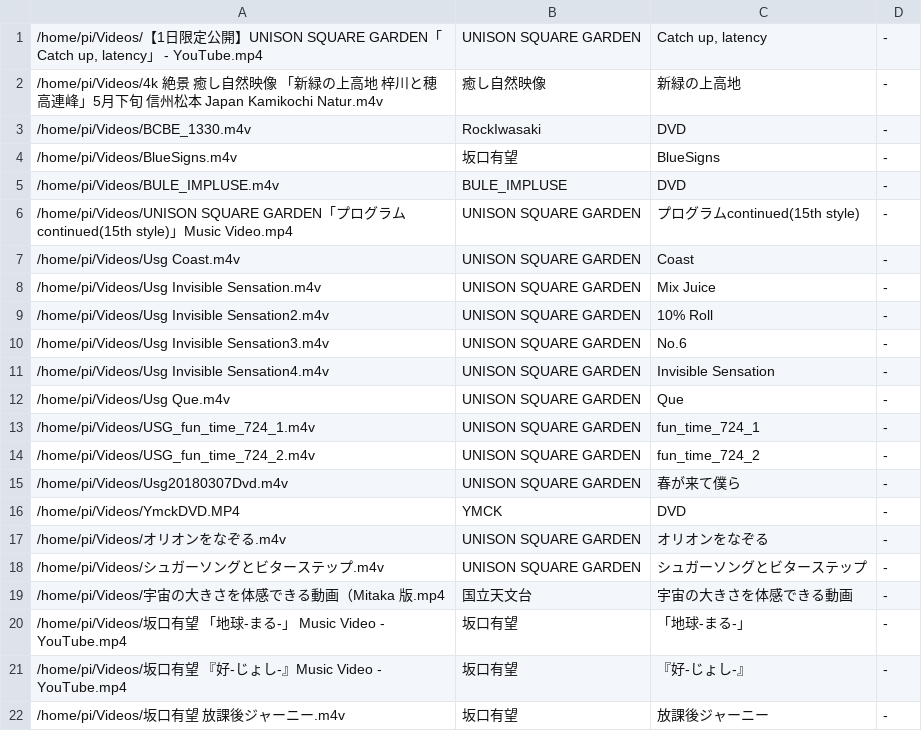
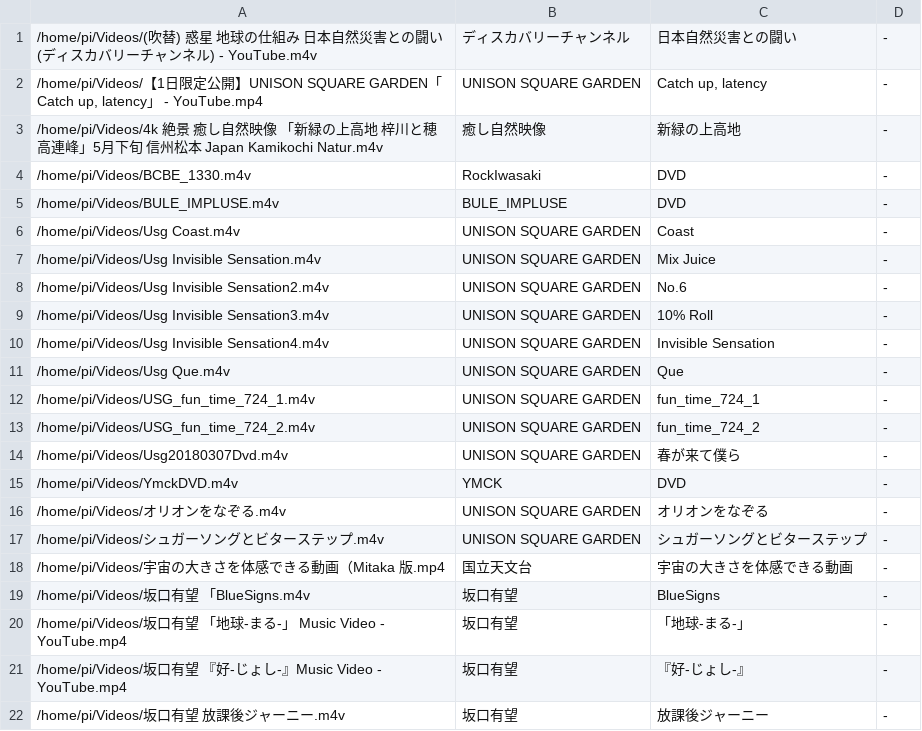
Before and after one commit to hidemune/LinuxKaraoke, a CSV file: all.csv, drawn as a sheet.

```diff
--- a/all.csv
+++ b/all.csv
@@ -1 +1,2 @@
+/home/pi/Videos/(吹替) 惑星 地球の仕組み 日本自然災害との闘い (ディスカバリーチャンネル) - YouTube.m4v	ディスカバリーチャンネル	日本自然災害との闘い	-
 /home/pi/Videos/【1日限定公開】UNISON SQUARE GARDEN「Catch up, latency」 - YouTube.mp4	UNISON SQUARE GARDEN	Catch up, latency	-
@@ -3,9 +4,7 @@
 /home/pi/Videos/BCBE_1330.m4v	RockIwasaki	DVD	-
-/home/pi/Videos/BlueSigns.m4v	坂口有望	BlueSigns	-
 /home/pi/Videos/BULE_IMPLUSE.m4v	BULE_IMPLUSE	DVD	-
-/home/pi/Videos/UNISON SQUARE GARDEN「プログラムcontinued(15th style)」Music Video.mp4	UNISON SQUARE GARDEN	プログラムcontinued(15th style)	-
 /home/pi/Videos/Usg Coast.m4v	UNISON SQUARE GARDEN	Coast	-
 /home/pi/Videos/Usg Invisible Sensation.m4v	UNISON SQUARE GARDEN	Mix Juice	-
-/home/pi/Videos/Usg Invisible Sensation2.m4v	UNISON SQUARE GARDEN	10% Roll	-
-/home/pi/Videos/Usg Invisible Sensation3.m4v	UNISON SQUARE GARDEN	No.6	-
+/home/pi/Videos/Usg Invisible Sensation2.m4v	UNISON SQUARE GARDEN	No.6	-
+/home/pi/Videos/Usg Invisible Sensation3.m4v	UNISON SQUARE GARDEN	10% Roll	-
 /home/pi/Videos/Usg Invisible Sensation4.m4v	UNISON SQUARE GARDEN	Invisible Sensation	-
@@ -15,3 +14,3 @@
 /home/pi/Videos/Usg20180307Dvd.m4v	UNISON SQUARE GARDEN	春が来て僕ら	-
-/home/pi/Videos/YmckDVD.MP4	YMCK	DVD	-
+/home/pi/Videos/YmckDVD.m4v	YMCK	DVD	-
 /home/pi/Videos/オリオンをなぞる.m4v	UNISON SQUARE GARDEN	オリオンをなぞる	-
@@ -19,2 +18,3 @@
 /home/pi/Videos/宇宙の大きさを体感できる動画（Mitaka 版.mp4	国立天文台	宇宙の大きさを体感できる動画	-
+/home/pi/Videos/坂口有望 「BlueSigns.m4v	坂口有望	BlueSigns	-
 /home/pi/Videos/坂口有望 「地球-まる-」 Music Video - YouTube.mp4	坂口有望	「地球-まる-」	-
```
Also changed, not shown: all_dayly.csv, all_nightly.csv, 2 other files.
